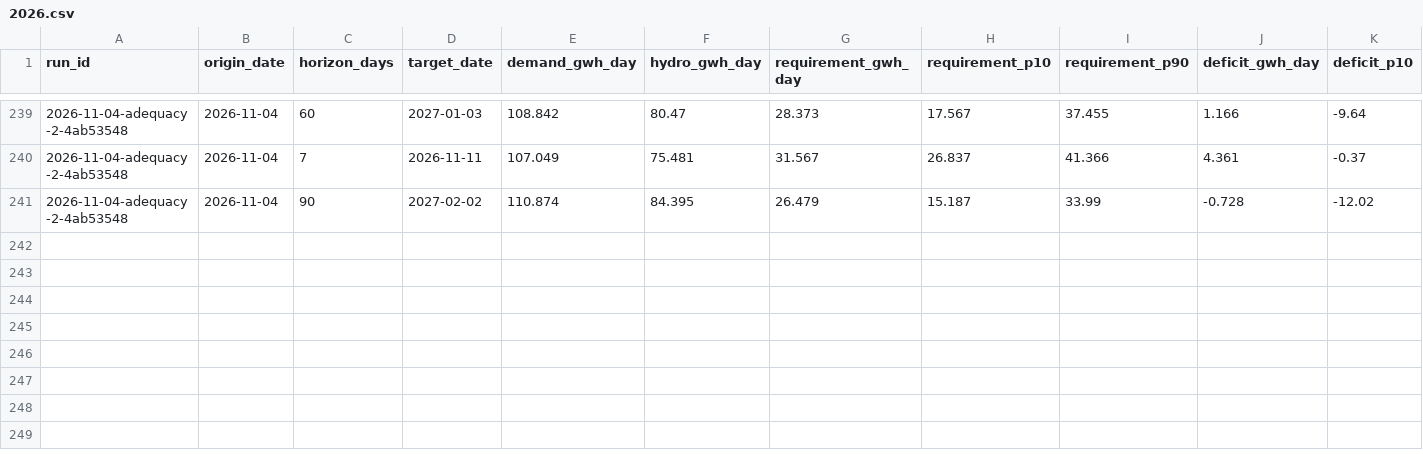
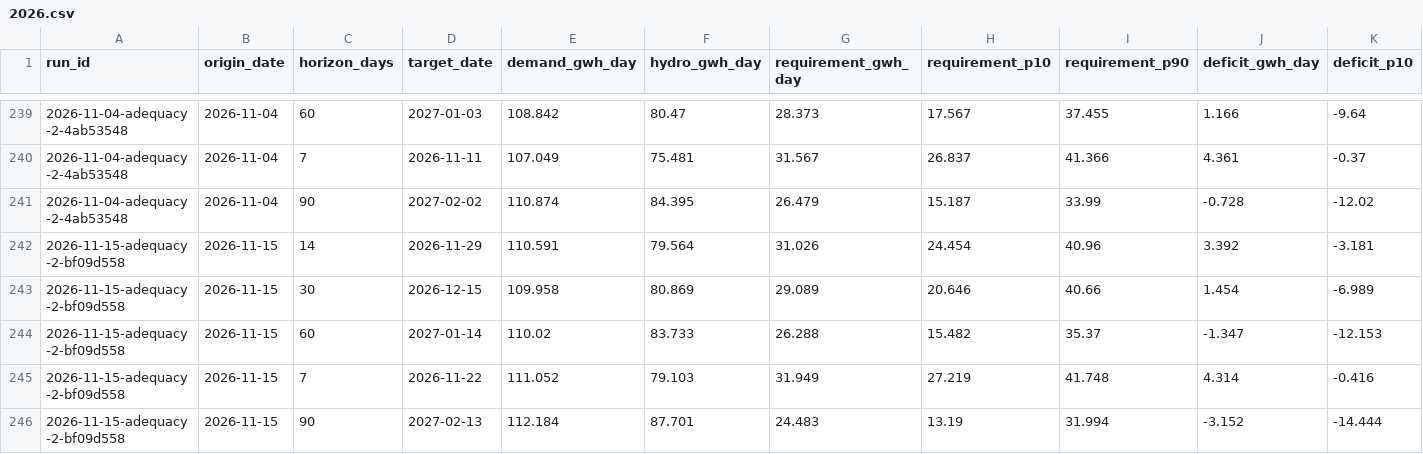
Before and after one commit to rengarcia/hydro-look, a CSV file: data/curated/adequacy_values/2026.csv, drawn as a sheet; only a part is shown, gaps mark what is left out; rows hold the shown columns only; the diff names each change by its address in the sheet, - before the commit and + after, or states it on an @@ line.

```diff
--- a/data/curated/adequacy_values/2026.csv
+++ b/data/curated/adequacy_values/2026.csv
+row 242: 2026-11-15-adequacy-2-bf09d558 | 2026-11-15 | 14 | 2026-11-29 | 110.591 | 79.564 | 31.026 | 24.454 | 40.96 | 3.392 | -3.181
+row 243: 2026-11-15-adequacy-2-bf09d558 | 2026-11-15 | 30 | 2026-12-15 | 109.958 | 80.869 | 29.089 | 20.646 | 40.66 | 1.454 | -6.989
+row 244: 2026-11-15-adequacy-2-bf09d558 | 2026-11-15 | 60 | 2027-01-14 | 110.02 | 83.733 | 26.288 | 15.482 | 35.37 | -1.347 | -12.153
+row 245: 2026-11-15-adequacy-2-bf09d558 | 2026-11-15 | 7 | 2026-11-22 | 111.052 | 79.103 | 31.949 | 27.219 | 41.748 | 4.314 | -0.416
+row 246: 2026-11-15-adequacy-2-bf09d558 | 2026-11-15 | 90 | 2027-02-13 | 112.184 | 87.701 | 24.483 | 13.19 | 31.994 | -3.152 | -14.444
```
Also changed, not shown: data/curated/adequacy_runs/2026.csv, data/curated/forecast_runs/2026.csv, 7 other files.
